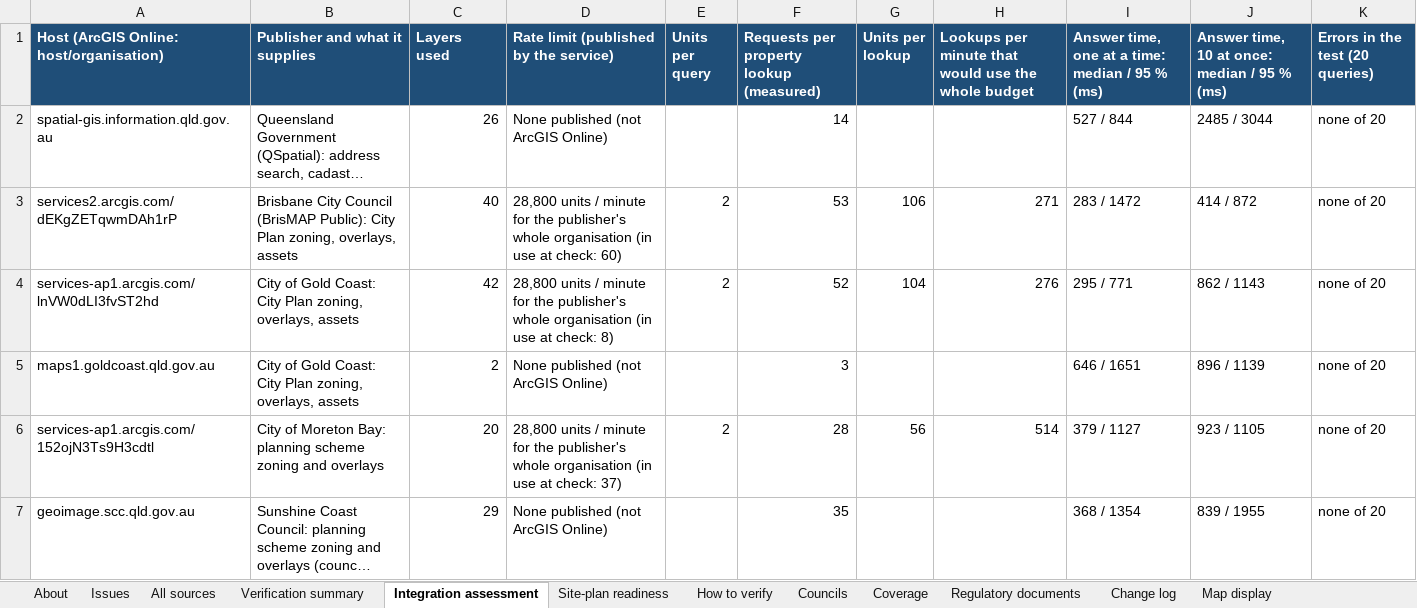
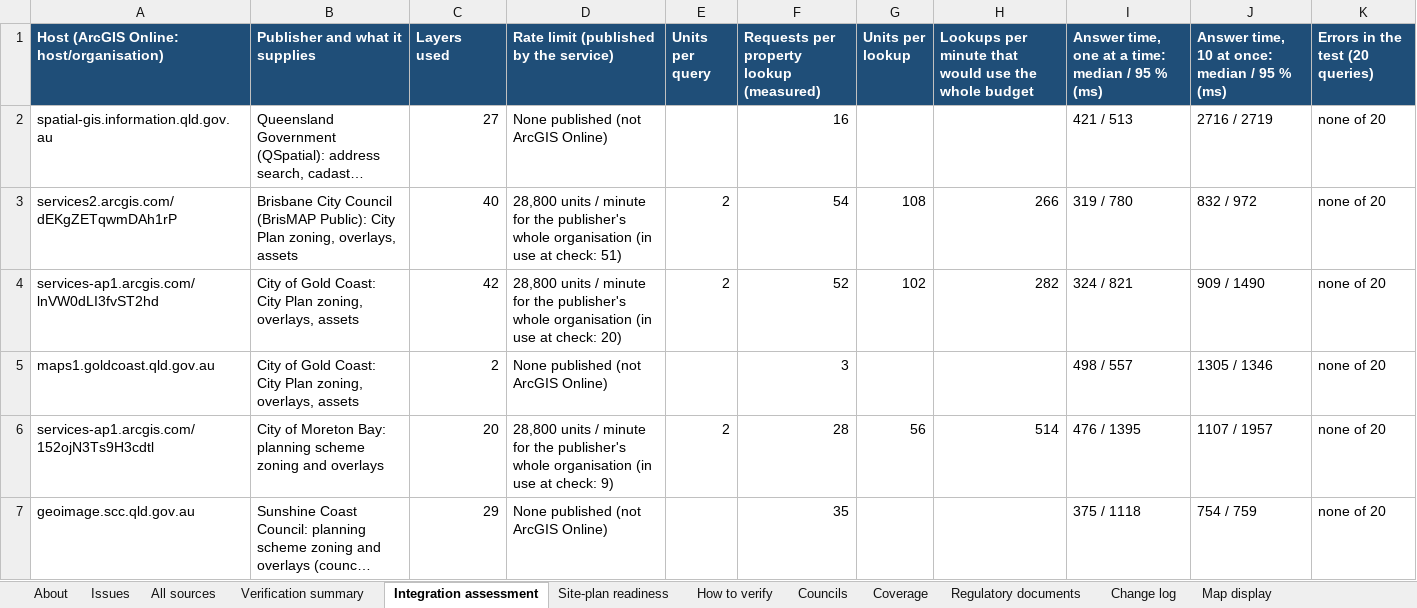
Before and after one commit to MuhammadArshadCM/siteora-poc, an Excel workbook: docs/data-sources-register.xlsx, sheet Integration assessment, drawn as a sheet; only a part is shown; long unchanged cells end in …; values as stored, in another font and other column widths than the file's, no borders; the diff covers the shown part only; the diff names each change by its address in the sheet, - before the commit and + after, or states it on an @@ line.

Commit message:
fix: inlcude other zoning layers

```diff
--- a/docs/data-sources-register.xlsx (sheet Integration assessment)
+++ b/docs/data-sources-register.xlsx (sheet Integration assessment)
-C2 (Layers used): 26
+C2 (Layers used): 27
-F2: 14
+F2: 16
-I2: 527 / 844
+I2: 421 / 513
-J2: 2485 / 3044
+J2: 2716 / 2719
-D3: …at check: 60)
+D3: …at check: 51)
-F3: 53
+F3: 54
-G3 (Units per lookup): 106
+G3 (Units per lookup): 108
-H3: 271
+H3: 266
-I3: 283 / 1472
+I3: 319 / 780
-J3: 414 / 872
+J3: 832 / 972
-D4: …at check: 8)
+D4: …at check: 20)
-G4 (Units per lookup): 104
+G4 (Units per lookup): 102
-H4: 276
+H4: 282
-I4: 295 / 771
+I4: 324 / 821
-J4: 862 / 1143
+J4: 909 / 1490
-I5: 646 / 1651
+I5: 498 / 557
-J5: 896 / 1139
+J5: 1305 / 1346
-D6: …at check: 37)
+D6: …at check: 9)
-I6: 379 / 1127
+I6: 476 / 1395
-J6: 923 / 1105
+J6: 1107 / 1957
-I7: 368 / 1354
+I7: 375 / 1118
-J7: 839 / 1955
+J7: 754 / 759
```
Also changed, not shown: 7 added rows and 29 edited cells elsewhere in this sheet, sheet All sources, sheet Verification summary, sheet Regulatory documents, sheet Councils, sheet Issues, sheet Coverage, 2 more sheets, 4 other files.
